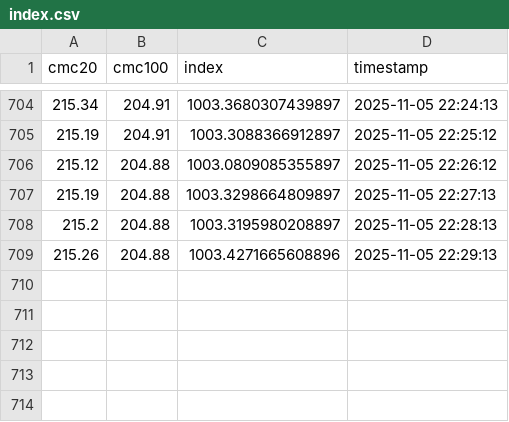
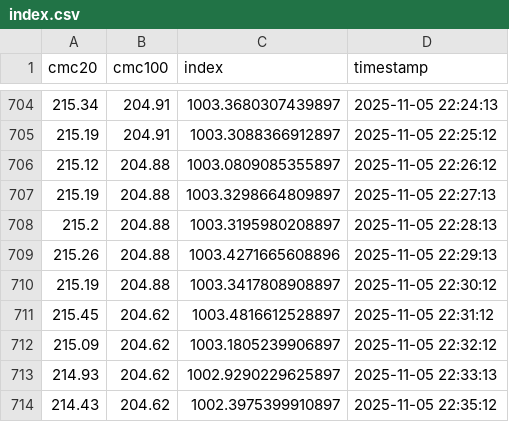
Before and after one commit to huangchaosuper/huangchaosuper.github.io, a CSV file: data/index.csv, drawn as a sheet; only a part is shown, gaps mark what is left out.

```diff
--- a/data/index.csv
+++ b/data/index.csv
@@ -709 +709,6 @@ cmc20,cmc100,index,timestamp
 215.26,204.88,1003.4271665608896,2025-11-05 22:29:13
+215.19,204.88,1003.3417808908897,2025-11-05 22:30:12
+215.45,204.62,1003.4816612528897,2025-11-05 22:31:12
+215.09,204.62,1003.1805239906897,2025-11-05 22:32:12
+214.93,204.62,1002.9290229625897,2025-11-05 22:33:13
+214.43,204.62,1002.3975399910897,2025-11-05 22:35:12
```
Also changed, not shown: data/market.csv.
